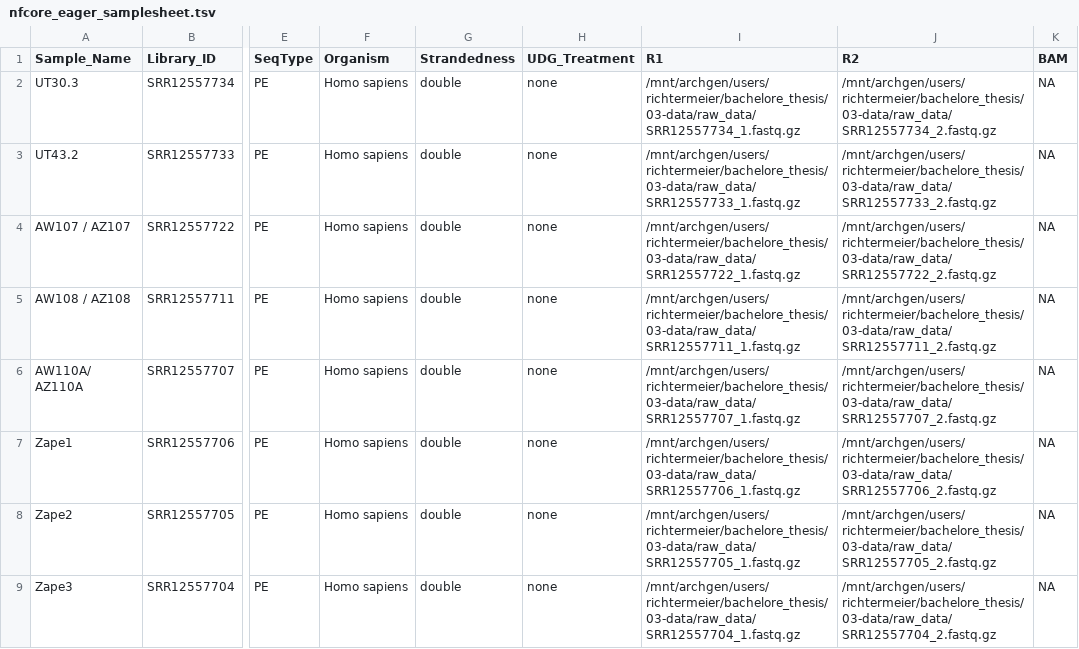
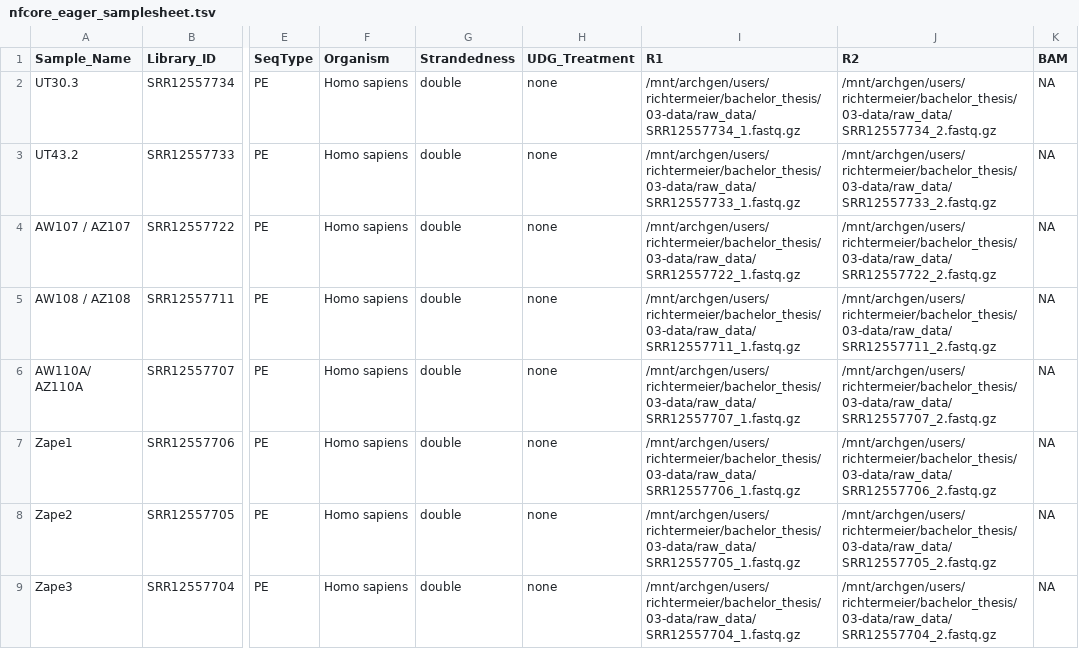
Before and after one commit to tomrichtermeier/Bachelor-thesis, a TSV file: 01-documentation/nfcore_eager_samplesheet.tsv, drawn as a sheet; only a part is shown, gaps mark what is left out; the diff names each change by its address in the sheet, - before the commit and + after, or states it on an @@ line.

Commit message:
Samplesheet corrected

```diff
--- a/01-documentation/nfcore_eager_samplesheet.tsv
+++ b/01-documentation/nfcore_eager_samplesheet.tsv
-I2 (R1): /mnt/archgen/users/richtermeier/bachelore_thesis/03-data/raw_data/SRR12557734_1.fastq.gz
+I2 (R1): /mnt/archgen/users/richtermeier/bachelor_thesis/03-data/raw_data/SRR12557734_1.fastq.gz
-J2 (R2): /mnt/archgen/users/richtermeier/bachelore_thesis/03-data/raw_data/SRR12557734_2.fastq.gz
+J2 (R2): /mnt/archgen/users/richtermeier/bachelor_thesis/03-data/raw_data/SRR12557734_2.fastq.gz
-I3 (R1): /mnt/archgen/users/richtermeier/bachelore_thesis/03-data/raw_data/SRR12557733_1.fastq.gz
+I3 (R1): /mnt/archgen/users/richtermeier/bachelor_thesis/03-data/raw_data/SRR12557733_1.fastq.gz
-J3 (R2): /mnt/archgen/users/richtermeier/bachelore_thesis/03-data/raw_data/SRR12557733_2.fastq.gz
+J3 (R2): /mnt/archgen/users/richtermeier/bachelor_thesis/03-data/raw_data/SRR12557733_2.fastq.gz
-I4 (R1): /mnt/archgen/users/richtermeier/bachelore_thesis/03-data/raw_data/SRR12557722_1.fastq.gz
+I4 (R1): /mnt/archgen/users/richtermeier/bachelor_thesis/03-data/raw_data/SRR12557722_1.fastq.gz
-J4 (R2): /mnt/archgen/users/richtermeier/bachelore_thesis/03-data/raw_data/SRR12557722_2.fastq.gz
+J4 (R2): /mnt/archgen/users/richtermeier/bachelor_thesis/03-data/raw_data/SRR12557722_2.fastq.gz
-I5 (R1): /mnt/archgen/users/richtermeier/bachelore_thesis/03-data/raw_data/SRR12557711_1.fastq.gz
+I5 (R1): /mnt/archgen/users/richtermeier/bachelor_thesis/03-data/raw_data/SRR12557711_1.fastq.gz
-J5 (R2): /mnt/archgen/users/richtermeier/bachelore_thesis/03-data/raw_data/SRR12557711_2.fastq.gz
+J5 (R2): /mnt/archgen/users/richtermeier/bachelor_thesis/03-data/raw_data/SRR12557711_2.fastq.gz
-I6 (R1): /mnt/archgen/users/richtermeier/bachelore_thesis/03-data/raw_data/SRR12557707_1.fastq.gz
+I6 (R1): /mnt/archgen/users/richtermeier/bachelor_thesis/03-data/raw_data/SRR12557707_1.fastq.gz
-J6 (R2): /mnt/archgen/users/richtermeier/bachelore_thesis/03-data/raw_data/SRR12557707_2.fastq.gz
+J6 (R2): /mnt/archgen/users/richtermeier/bachelor_thesis/03-data/raw_data/SRR12557707_2.fastq.gz
-I7 (R1): /mnt/archgen/users/richtermeier/bachelore_thesis/03-data/raw_data/SRR12557706_1.fastq.gz
+I7 (R1): /mnt/archgen/users/richtermeier/bachelor_thesis/03-data/raw_data/SRR12557706_1.fastq.gz
-J7 (R2): /mnt/archgen/users/richtermeier/bachelore_thesis/03-data/raw_data/SRR12557706_2.fastq.gz
+J7 (R2): /mnt/archgen/users/richtermeier/bachelor_thesis/03-data/raw_data/SRR12557706_2.fastq.gz
-I8 (R1): /mnt/archgen/users/richtermeier/bachelore_thesis/03-data/raw_data/SRR12557705_1.fastq.gz
+I8 (R1): /mnt/archgen/users/richtermeier/bachelor_thesis/03-data/raw_data/SRR12557705_1.fastq.gz
-J8 (R2): /mnt/archgen/users/richtermeier/bachelore_thesis/03-data/raw_data/SRR12557705_2.fastq.gz
+J8 (R2): /mnt/archgen/users/richtermeier/bachelor_thesis/03-data/raw_data/SRR12557705_2.fastq.gz
-I9 (R1): /mnt/archgen/users/richtermeier/bachelore_thesis/03-data/raw_data/SRR12557704_1.fastq.gz
+I9 (R1): /mnt/archgen/users/richtermeier/bachelor_thesis/03-data/raw_data/SRR12557704_1.fastq.gz
-J9 (R2): /mnt/archgen/users/richtermeier/bachelore_thesis/03-data/raw_data/SRR12557704_2.fastq.gz
+J9 (R2): /mnt/archgen/users/richtermeier/bachelor_thesis/03-data/raw_data/SRR12557704_2.fastq.gz
```
